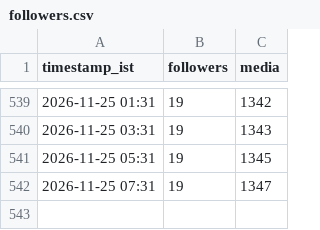
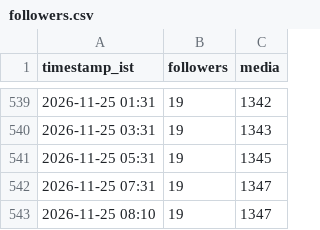
Before and after one commit to araviaravind333-sketch/Aravind24new, a CSV file: data/followers.csv, drawn as a sheet; only a part is shown, gaps mark what is left out; the diff names each change by its address in the sheet, - before the commit and + after, or states it on an @@ line.

```diff
--- a/data/followers.csv
+++ b/data/followers.csv
+row 543: 2026-11-25 08:10 | 19 | 1347
```
Also changed, not shown: data/performance.csv.
